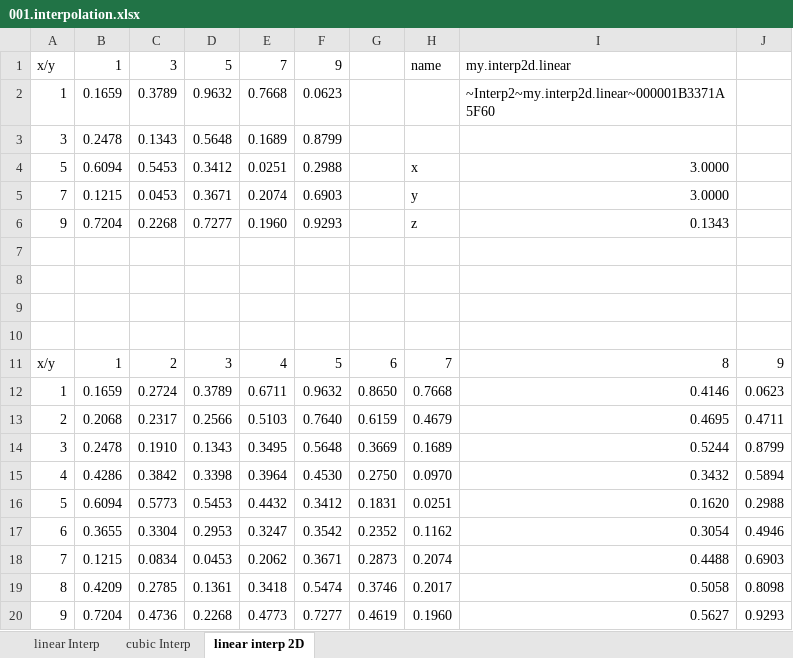
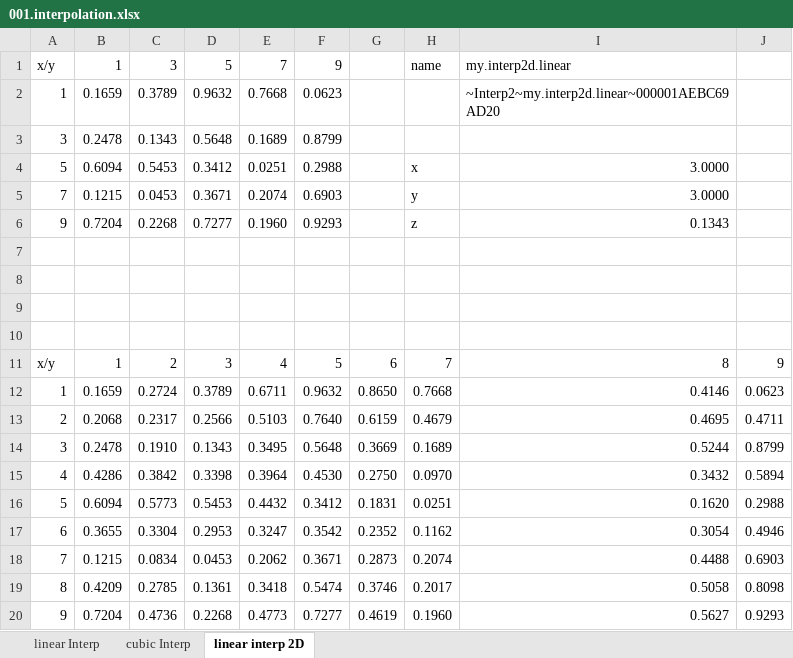
Before and after one commit to wegamekinglc/Derivatives-Algorithms-Lib, an Excel workbook: miscs/excel/001.interpolation.xlsx, sheet linear interp 2D, drawn as a sheet; values as stored, in another font and other column widths than the file's, no borders; the diff names each change by its address in the sheet, - before the commit and + after, or states it on an @@ line.

```diff
--- a/miscs/excel/001.interpolation.xlsx (sheet linear interp 2D)
+++ b/miscs/excel/001.interpolation.xlsx (sheet linear interp 2D)
-I2: ~Interp2~my.interp2d.linear~000001B3371A5F60
+I2: ~Interp2~my.interp2d.linear~000001AEBC69AD20
```
Also changed, not shown: sheet linear Interp, sheet cubic Interp, charts or pictures, miscs/excel/003.european.xlsx, miscs/excel/004.up and out call.xlsx, 10 other files.
